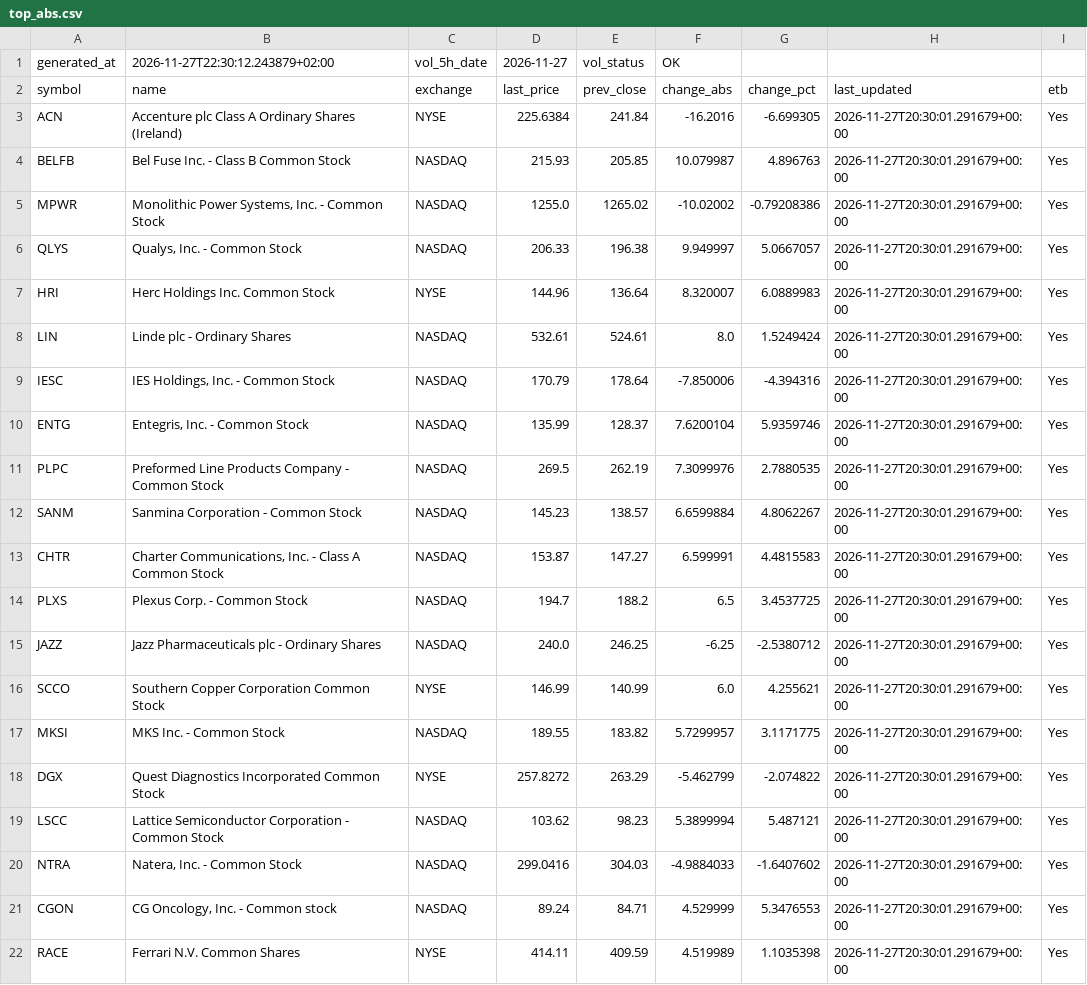
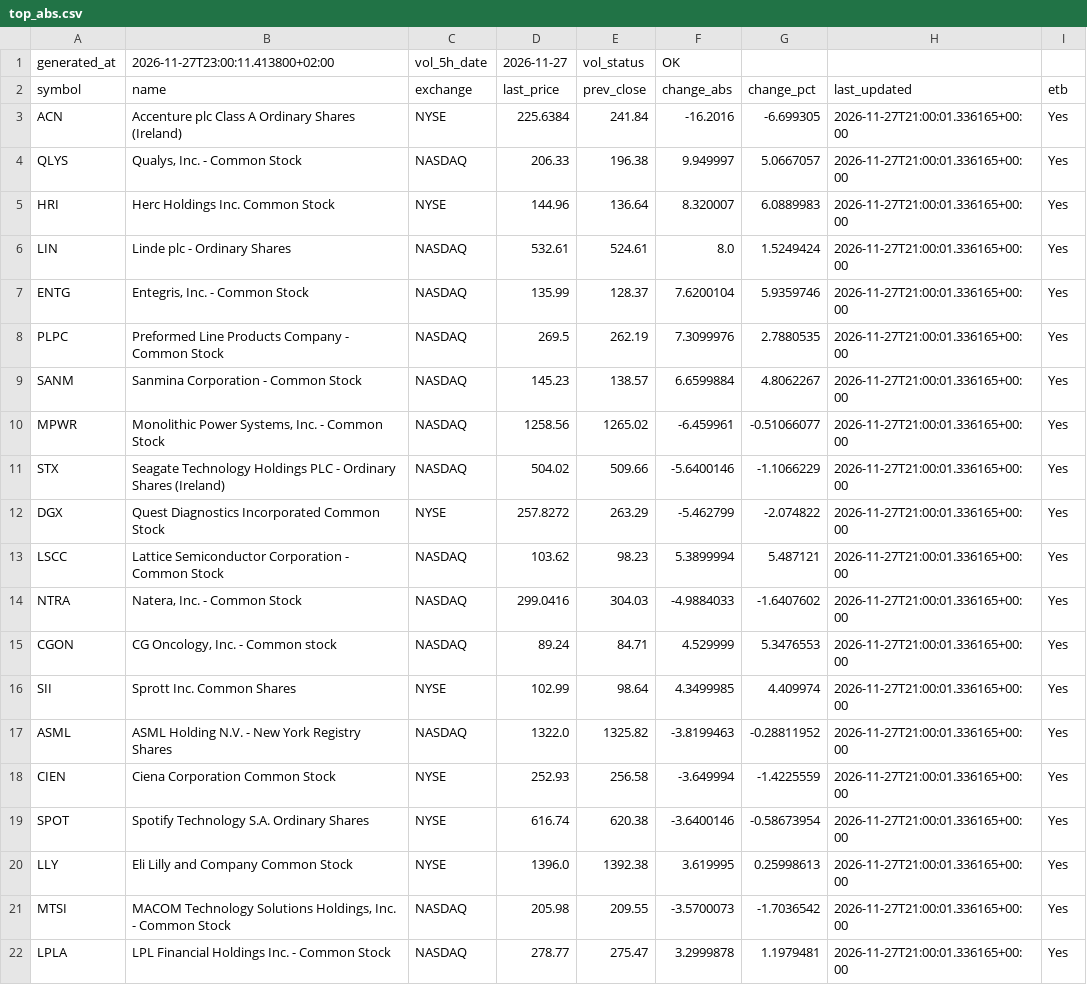
Before and after one commit to alonsadan1970/daily-stocks-data, a CSV file: top_abs.csv, drawn as a sheet.

```diff
--- a/top_abs.csv
+++ b/top_abs.csv
@@ -1,22 +1,22 @@
-generated_at,2026-11-27T22:30:12.243879+02:00,vol_5h_date,2026-11-27,vol_status,OK
+generated_at,2026-11-27T23:00:11.413800+02:00,vol_5h_date,2026-11-27,vol_status,OK
 symbol,name,exchange,last_price,prev_close,change_abs,change_pct,last_updated,etb
-ACN,Accenture plc Class A Ordinary Shares (Ireland),NYSE,225.6384,241.84,-16.2016,-6.699305,2026-11-27T20:30:01.291679+00:00,Yes
-BELFB,Bel Fuse Inc. - Class B Common Stock,NASDAQ,215.93,205.85,10.079987,4.896763,2026-11-27T20:30:01.291679+00:00,Yes
-MPWR,"Monolithic Power Systems, Inc. - Common Stock",NASDAQ,1255.0,1265.02,-10.02002,-0.79208386,2026-11-27T20:30:01.291679+00:00,Yes
-QLYS,"Qualys, Inc. - Common Stock",NASDAQ,206.33,196.38,9.949997,5.0667057,2026-11-27T20:30:01.291679+00:00,Yes
-HRI,Herc Holdings Inc. Common Stock,NYSE,144.96,136.64,8.320007,6.0889983,2026-11-27T20:30:01.291679+00:00,Yes
-LIN,Linde plc - Ordinary Shares,NASDAQ,532.61,524.61,8.0,1.5249424,2026-11-27T20:30:01.291679+00:00,Yes
-IESC,"IES Holdings, Inc. - Common Stock",NASDAQ,170.79,178.64,-7.850006,-4.394316,2026-11-27T20:30:01.291679+00:00,Yes
-ENTG,"Entegris, Inc. - Common Stock",NASDAQ,135.99,128.37,7.6200104,5.9359746,2026-11-27T20:30:01.291679+00:00,Yes
-PLPC,Preformed Line Products Company - Common Stock,NASDAQ,269.5,262.19,7.3099976,2.7880535,2026-11-27T20:30:01.291679+00:00,Yes
-SANM,Sanmina Corporation - Common Stock,NASDAQ,145.23,138.57,6.6599884,4.8062267,2026-11-27T20:30:01.291679+00:00,Yes
-CHTR,"Charter Communications, Inc. - Class A Common Stock",NASDAQ,153.87,147.27,6.599991,4.4815583,2026-11-27T20:30:01.291679+00:00,Yes
-PLXS,Plexus Corp. - Common Stock,NASDAQ,194.7,188.2,6.5,3.4537725,2026-11-27T20:30:01.291679+00:00,Yes
-JAZZ,Jazz Pharmaceuticals plc - Ordinary Shares,NASDAQ,240.0,246.25,-6.25,-2.5380712,2026-11-27T20:30:01.291679+00:00,Yes
-SCCO,Southern Copper Corporation Common Stock,NYSE,146.99,140.99,6.0,4.255621,2026-11-27T20:30:01.291679+00:00,Yes
-MKSI,MKS Inc. - Common Stock,NASDAQ,189.55,183.82,5.7299957,3.1171775,2026-11-27T20:30:01.291679+00:00,Yes
-DGX,Quest Diagnostics Incorporated Common Stock,NYSE,257.8272,263.29,-5.462799,-2.074822,2026-11-27T20:30:01.291679+00:00,Yes
-LSCC,Lattice Semiconductor Corporation - Common Stock,NASDAQ,103.62,98.23,5.3899994,5.487121,2026-11-27T20:30:01.291679+00:00,Yes
-NTRA,"Natera, Inc. - Common Stock",NASDAQ,299.0416,304.03,-4.9884033,-1.6407602,2026-11-27T20:30:01.291679+00:00,Yes
-CGON,"CG Oncology, Inc. - Common stock",NASDAQ,89.24,84.71,4.529999,5.3476553,2026-11-27T20:30:01.291679+00:00,Yes
-RACE,Ferrari N.V. Common Shares,NYSE,414.11,409.59,4.519989,1.1035398,2026-11-27T20:30:01.291679+00:00,Yes
+ACN,Accenture plc Class A Ordinary Shares (Ireland),NYSE,225.6384,241.84,-16.2016,-6.699305,2026-11-27T21:00:01.336165+00:00,Yes
+QLYS,"Qualys, Inc. - Common Stock",NASDAQ,206.33,196.38,9.949997,5.0667057,2026-11-27T21:00:01.336165+00:00,Yes
+HRI,Herc Holdings Inc. Common Stock,NYSE,144.96,136.64,8.320007,6.0889983,2026-11-27T21:00:01.336165+00:00,Yes
+LIN,Linde plc - Ordinary Shares,NASDAQ,532.61,524.61,8.0,1.5249424,2026-11-27T21:00:01.336165+00:00,Yes
+ENTG,"Entegris, Inc. - Common Stock",NASDAQ,135.99,128.37,7.6200104,5.9359746,2026-11-27T21:00:01.336165+00:00,Yes
+PLPC,Preformed Line Products Company - Common Stock,NASDAQ,269.5,262.19,7.3099976,2.7880535,2026-11-27T21:00:01.336165+00:00,Yes
+SANM,Sanmina Corporation - Common Stock,NASDAQ,145.23,138.57,6.6599884,4.8062267,2026-11-27T21:00:01.336165+00:00,Yes
+MPWR,"Monolithic Power Systems, Inc. - Common Stock",NASDAQ,1258.56,1265.02,-6.459961,-0.51066077,2026-11-27T21:00:01.336165+00:00,Yes
+STX,Seagate Technology Holdings PLC - Ordinary Shares (Ireland),NASDAQ,504.02,509.66,-5.6400146,-1.1066229,2026-11-27T21:00:01.336165+00:00,Yes
+DGX,Quest Diagnostics Incorporated Common Stock,NYSE,257.8272,263.29,-5.462799,-2.074822,2026-11-27T21:00:01.336165+00:00,Yes
+LSCC,Lattice Semiconductor Corporation - Common Stock,NASDAQ,103.62,98.23,5.3899994,5.487121,2026-11-27T21:00:01.336165+00:00,Yes
+NTRA,"Natera, Inc. - Common Stock",NASDAQ,299.0416,304.03,-4.9884033,-1.6407602,2026-11-27T21:00:01.336165+00:00,Yes
+CGON,"CG Oncology, Inc. - Common stock",NASDAQ,89.24,84.71,4.529999,5.3476553,2026-11-27T21:00:01.336165+00:00,Yes
+SII,Sprott Inc. Common Shares,NYSE,102.99,98.64,4.3499985,4.409974,2026-11-27T21:00:01.336165+00:00,Yes
+ASML,ASML Holding N.V. - New York Registry Shares,NASDAQ,1322.0,1325.82,-3.8199463,-0.28811952,2026-11-27T21:00:01.336165+00:00,Yes
+CIEN,Ciena Corporation Common Stock,NYSE,252.93,256.58,-3.649994,-1.4225559,2026-11-27T21:00:01.336165+00:00,Yes
+SPOT,Spotify Technology S.A. Ordinary Shares,NYSE,616.74,620.38,-3.6400146,-0.58673954,2026-11-27T21:00:01.336165+00:00,Yes
+LLY,Eli Lilly and Company Common Stock,NYSE,1396.0,1392.38,3.619995,0.25998613,2026-11-27T21:00:01.336165+00:00,Yes
+MTSI,"MACOM Technology Solutions Holdings, Inc. - Common Stock",NASDAQ,205.98,209.55,-3.5700073,-1.7036542,2026-11-27T21:00:01.336165+00:00,Yes
+LPLA,LPL Financial Holdings Inc. - Common Stock,NASDAQ,278.77,275.47,3.2999878,1.1979481,2026-11-27T21:00:01.336165+00:00,Yes
```
Also changed, not shown: top_abs_200.csv, top_pct.csv.
